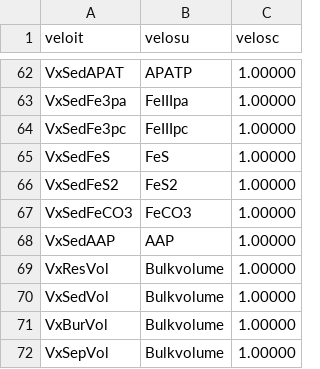
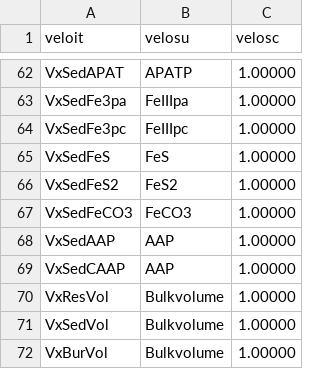
Before and after one commit to eawag-surface-waters-research/Delft3D, a CSV file: src/engines_gpl/waq/packages/waq_kernel/src/waq_tables/velocs.csv, drawn as a sheet; only a part is shown, gaps mark what is left out; the shorter side is filled out with more unchanged rows.

Commit message:
Delft3D-35247: Changed some additional names in the definition of process Sed_CAAP.

```diff
--- a/src/engines_gpl/waq/packages/waq_kernel/src/waq_tables/velocs.csv
+++ b/src/engines_gpl/waq/packages/waq_kernel/src/waq_tables/velocs.csv
@@ -68,2 +68,3 @@ veloit,velosu,velosc
 "VxSedAAP  ","AAP       ",   1.00000
+"VxSedCAAP ","AAP       ",   1.00000
 "VxResVol  ","Bulkvolume",   1.00000
```
Also changed, not shown: src/engines_gpl/waq/packages/waq_kernel/src/waq_tables/outputs.csv, 7 other files.
